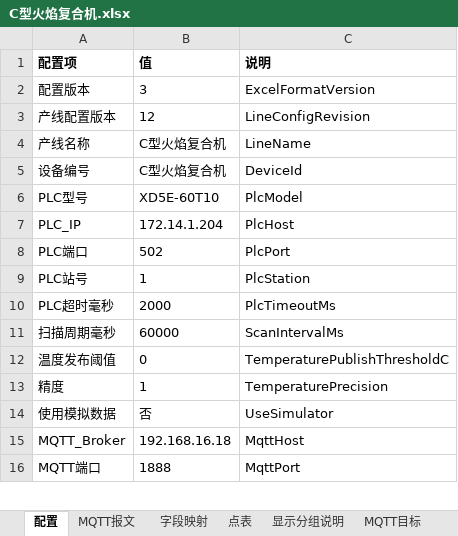
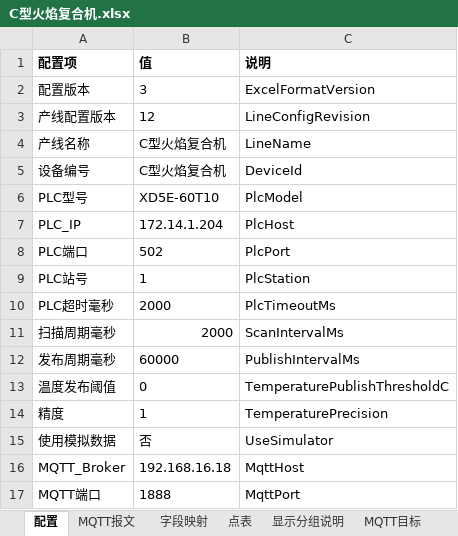
Before and after one commit to hucunzhen/huaGuang, an Excel workbook: config/lines/C型火焰复合机.xlsx, sheet 配置, drawn as a sheet; only a part is shown; values as stored, in another font and other column widths than the file's, no borders; the diff names each change by its address in the sheet, - before the commit and + after, or states it on an @@ line.

```diff
--- a/config/lines/C型火焰复合机.xlsx (sheet 配置)
+++ b/config/lines/C型火焰复合机.xlsx (sheet 配置)
-B11 (值): 60000
+B11 (值): 2000
+row 12: 发布周期毫秒 | 60000 | PublishIntervalMs
```
Also changed, not shown: config/lines/先河热熔胶复合机.xlsx, config/lines/华迪热熔胶复合机.xlsx, 31 other files.
